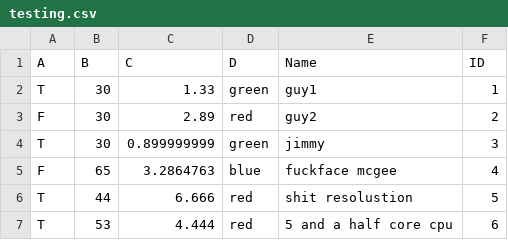
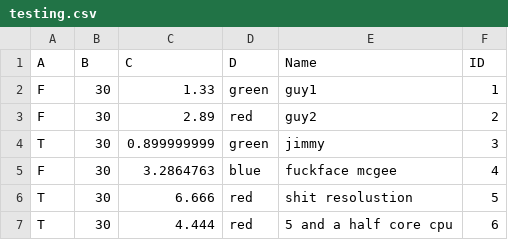
Before and after one commit to wolverine3301/Sibyl, a CSV file: testfiles/testing.csv, drawn as a sheet.

```diff
--- a/testfiles/testing.csv
+++ b/testfiles/testing.csv
@@ -1,7 +1,7 @@
 A,B,C,D,Name,ID
-T,30,1.33,green,guy1,1
+F,30,1.33,green,guy1,1
 F,30,2.89,red,guy2,2
 T,30,0.899999999,green,jimmy,3
-F,65,3.2864763,blue,fuckface mcgee,4
-T,44,6.666,red,shit resolustion,5
-T,53,4.444,red,5 and a half core cpu,6
+F,30,3.2864763,blue,fuckface mcgee,4
+T,30,6.666,red,shit resolustion,5
+T,30,4.444,red,5 and a half core cpu,6
```
Also changed, not shown: 2 other files.
